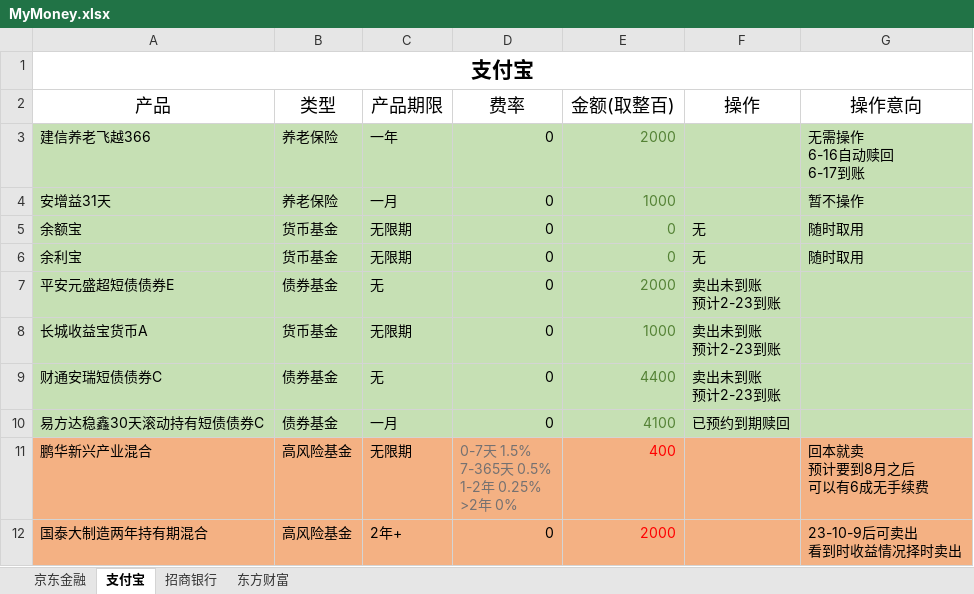
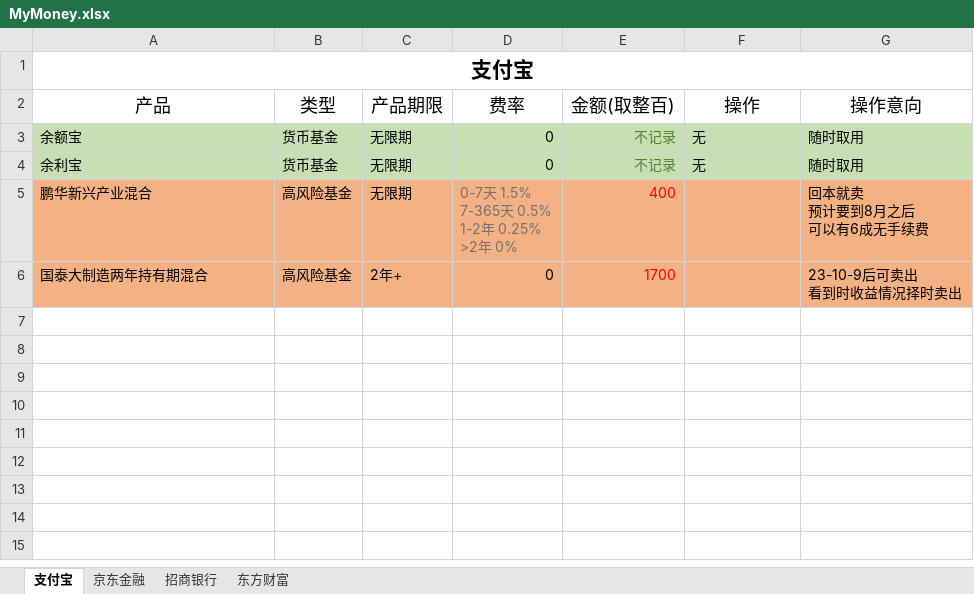
Before and after one commit to WsmLy/my-documents, an Excel workbook: src/data/MyMoney.xlsx, sheet 支付宝, drawn as a sheet; values as stored, in another font and other column widths than the file's, no borders; removed rows and columns are numbered as before the commit, all else as after; ↵ is a line break in a cell; the diff names each change by its address in the sheet, - before the commit and + after, or states it on an @@ line.

```diff
--- a/src/data/MyMoney.xlsx (sheet 支付宝)
+++ b/src/data/MyMoney.xlsx (sheet 支付宝)
@@ sheet tab order changed: 支付宝 | 京东金融 | 招商银行 | 东方财富 @@
-row 3: 建信养老飞越366 | 养老保险 | 一年 | 0 | 2000 |  | 无需操作 ↵ 6-16自动赎回 ↵ 6-17到账
-row 4: 安增益31天 | 养老保险 | 一月 | 0 | 1000 |  | 暂不操作
-E3:E4 (金额(取整百)): 0
+E3:E4 (金额(取整百)): 不记录
-row 7: 平安元盛超短债债券E | 债券基金 | 无 | 0 | 2000 | 卖出未到账 ↵ 预计2-23到账
-row 8: 长城收益宝货币A | 货币基金 | 无限期 | 0 | 1000 | 卖出未到账 ↵ 预计2-23到账
-row 9: 财通安瑞短债债券C | 债券基金 | 无 | 0 | 4400 | 卖出未到账 ↵ 预计2-23到账
-row 10: 易方达稳鑫30天滚动持有短债债券C | 债券基金 | 一月 | 0 | 4100 | 已预约到期赎回
-E6 (金额(取整百)): 2000
+E6 (金额(取整百)): 1700
```
Also changed, not shown: sheet 京东金融, sheet 招商银行, sheet 东方财富, src/data/LindaBorrow.xlsx, 2 other files.
